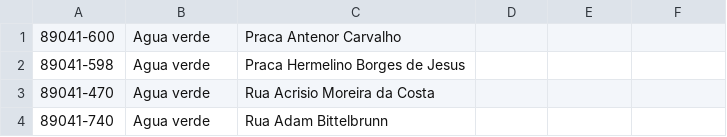
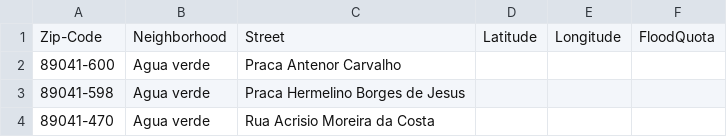
Before and after one commit to thomas-michels/PropertyCrawler, a CSV file: zip_codes.csv, drawn as a sheet; only a part is shown; the shorter side is filled out with more unchanged rows; the diff names each change by its address in the sheet, - before the commit and + after, or states it on an @@ line.

```diff
--- a/zip_codes.csv
+++ b/zip_codes.csv
+row 1: Zip-Code | Neighborhood | Street | Latitude | Longitude | FloodQuota
```
Also changed, not shown: 4 other files.
